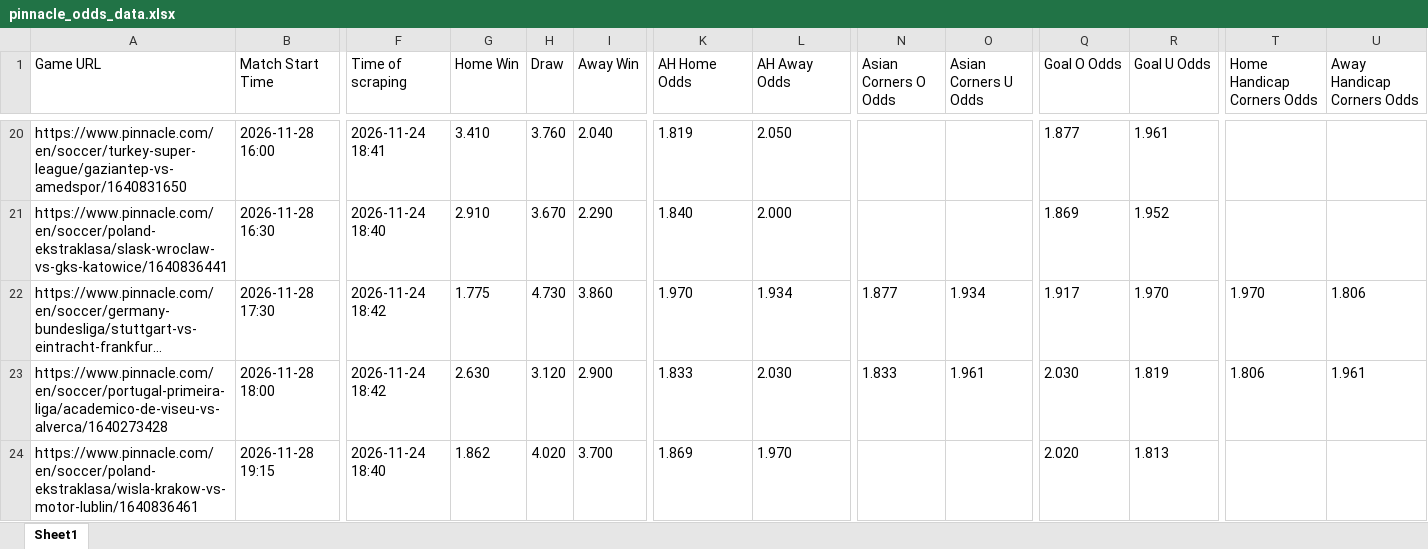
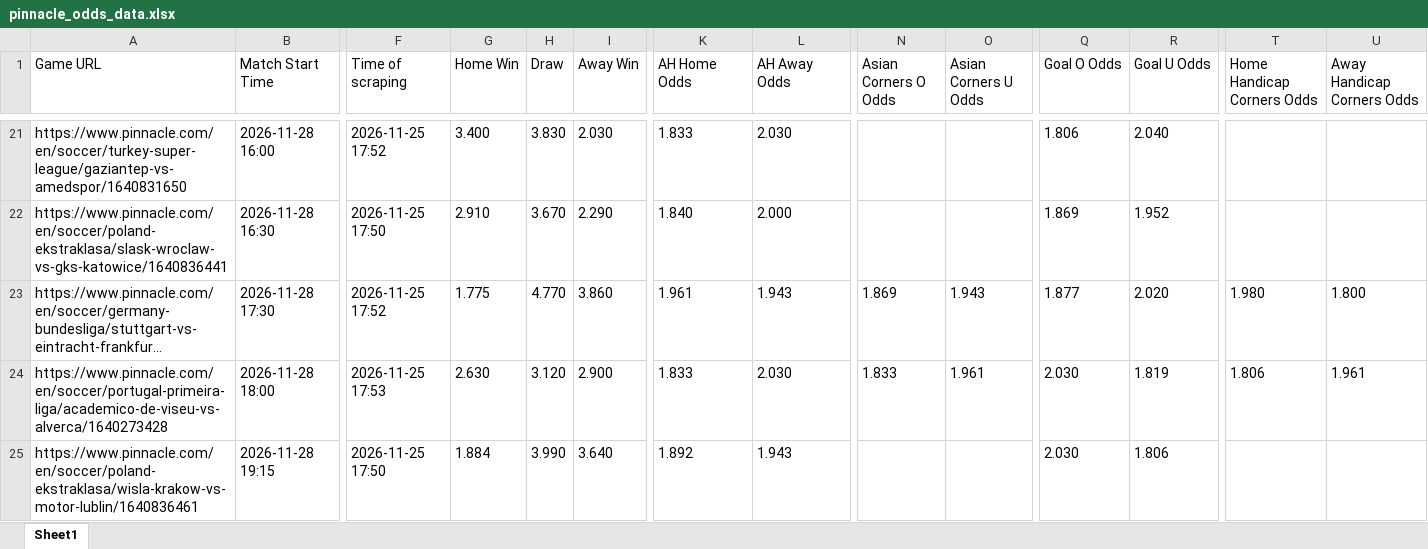
Before and after one commit to super-luke-chambers/pin_scraper, an Excel workbook: outputs/pinnacle_odds_data.xlsx, sheet Sheet1, drawn as a sheet; only a part is shown, gaps mark what is left out; long unchanged cells end in …; values as stored, in another font and other column widths than the file's, no borders; addresses are those after the commit; the diff covers the shown part only; the diff names each change by its address in the sheet, - before the commit and + after, or states it on an @@ line.

```diff
--- a/outputs/pinnacle_odds_data.xlsx (sheet Sheet1)
+++ b/outputs/pinnacle_odds_data.xlsx (sheet Sheet1)
-F21 (Time of scraping): 2026-11-24 18:41
+F21 (Time of scraping): 2026-11-25 17:52
-G21 (Home Win): 3.410
+G21 (Home Win): 3.400
-H21 (Draw): 3.760
+H21 (Draw): 3.830
-I21 (Away Win): 2.040
+I21 (Away Win): 2.030
-K21 (AH Home Odds): 1.819
+K21 (AH Home Odds): 1.833
-L21 (AH Away Odds): 2.050
+L21 (AH Away Odds): 2.030
-Q21 (Goal O Odds): 1.877
+Q21 (Goal O Odds): 1.806
-R21 (Goal U Odds): 1.961
+R21 (Goal U Odds): 2.040
-F22 (Time of scraping): 2026-11-24 18:40
+F22 (Time of scraping): 2026-11-25 17:50
-F23 (Time of scraping): 2026-11-24 18:42
+F23 (Time of scraping): 2026-11-25 17:52
-H23 (Draw): 4.730
+H23 (Draw): 4.770
-K23 (AH Home Odds): 1.970
+K23 (AH Home Odds): 1.961
-L23 (AH Away Odds): 1.934
+L23 (AH Away Odds): 1.943
-N23 (Asian Corners O Odds): 1.877
+N23 (Asian Corners O Odds): 1.869
-O23 (Asian Corners U Odds): 1.934
+O23 (Asian Corners U Odds): 1.943
-Q23 (Goal O Odds): 1.917
+Q23 (Goal O Odds): 1.877
-R23 (Goal U Odds): 1.970
+R23 (Goal U Odds): 2.020
-T23 (Home Handicap Corners Odds): 1.970
+T23 (Home Handicap Corners Odds): 1.980
-U23 (Away Handicap Corners Odds): 1.806
+U23 (Away Handicap Corners Odds): 1.800
-F24 (Time of scraping): 2026-11-24 18:42
+F24 (Time of scraping): 2026-11-25 17:53
-F25 (Time of scraping): 2026-11-24 18:40
+F25 (Time of scraping): 2026-11-25 17:50
-G25 (Home Win): 1.862
+G25 (Home Win): 1.884
-H25 (Draw): 4.020
+H25 (Draw): 3.990
-I25 (Away Win): 3.700
+I25 (Away Win): 3.640
-K25 (AH Home Odds): 1.869
+K25 (AH Home Odds): 1.892
-L25 (AH Away Odds): 1.970
+L25 (AH Away Odds): 1.943
-Q25 (Goal O Odds): 2.020
+Q25 (Goal O Odds): 2.030
-R25 (Goal U Odds): 1.813
+R25 (Goal U Odds): 1.806
```
Also changed, not shown: 6 added rows, 5 removed rows and 161 edited cells elsewhere in this sheet, outputs/pinnacle_corners_historical.xlsx, 2 other files.
